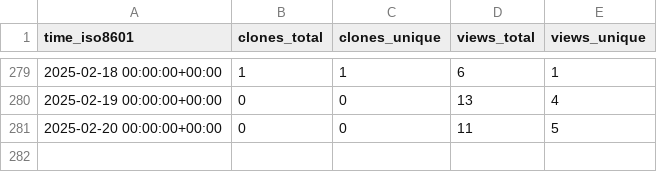
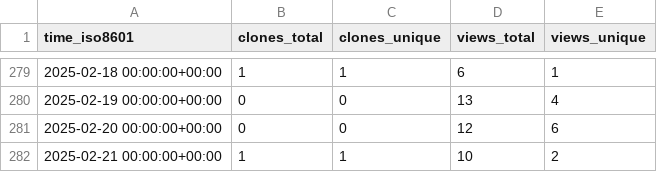
Before and after one commit to meetbryce/open-source-slack-ai--gh-stats, a CSV file: meetbryce/open-source-slack-ai/ghrs-data/views_clones_aggregate.csv, drawn as a sheet; only a part is shown, gaps mark what is left out.

```diff
--- a/meetbryce/open-source-slack-ai/ghrs-data/views_clones_aggregate.csv
+++ b/meetbryce/open-source-slack-ai/ghrs-data/views_clones_aggregate.csv
@@ -280,2 +280,3 @@ time_iso8601,clones_total,clones_unique,views_total,views_unique
 2025-02-19 00:00:00+00:00,0,0,13,4
-2025-02-20 00:00:00+00:00,0,0,11,5
+2025-02-20 00:00:00+00:00,0,0,12,6
+2025-02-21 00:00:00+00:00,1,1,10,2
```
Also changed, not shown: 1 other file.
